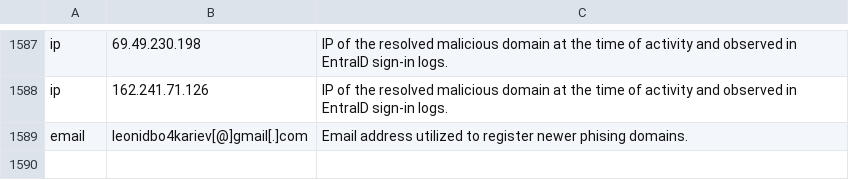
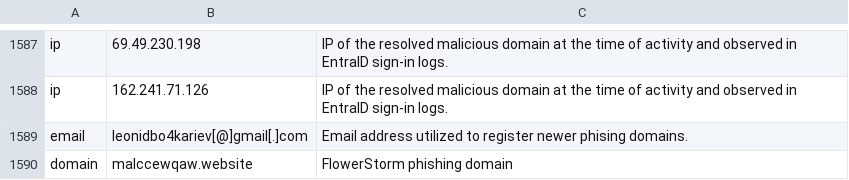
Before and after one commit to sophoslabs/IoCs, a CSV file: FlowerStormPaaS.csv, drawn as a sheet; only a part is shown, gaps mark what is left out; the diff names each change by its address in the sheet, - before the commit and + after, or states it on an @@ line.

Commit message:
Update FlowerStormPaaS.csv

```diff
--- a/FlowerStormPaaS.csv
+++ b/FlowerStormPaaS.csv
+row 1590: domain | malccewqaw.website | FlowerStorm phishing domain
```
